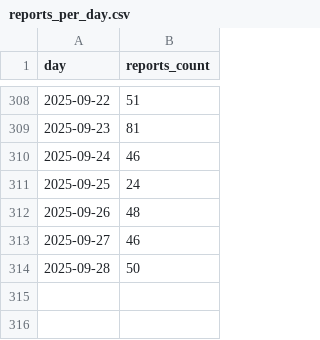
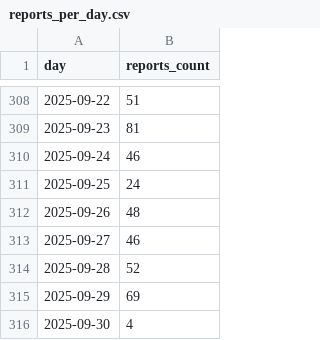
Before and after one commit to leweex95/jarokelo_tracker, a CSV file: data/processed/powerbi/reports_per_day.csv, drawn as a sheet; only a part is shown, gaps mark what is left out.

```diff
--- a/data/processed/powerbi/reports_per_day.csv
+++ b/data/processed/powerbi/reports_per_day.csv
@@ -313,2 +313,4 @@ day,reports_count
 2025-09-27,46
-2025-09-28,50
+2025-09-28,52
+2025-09-29,69
+2025-09-30,4
```
Also changed, not shown: data/processed/powerbi/reports_per_category.csv, data/processed/powerbi/reports_per_institution.csv, 4 other files.
